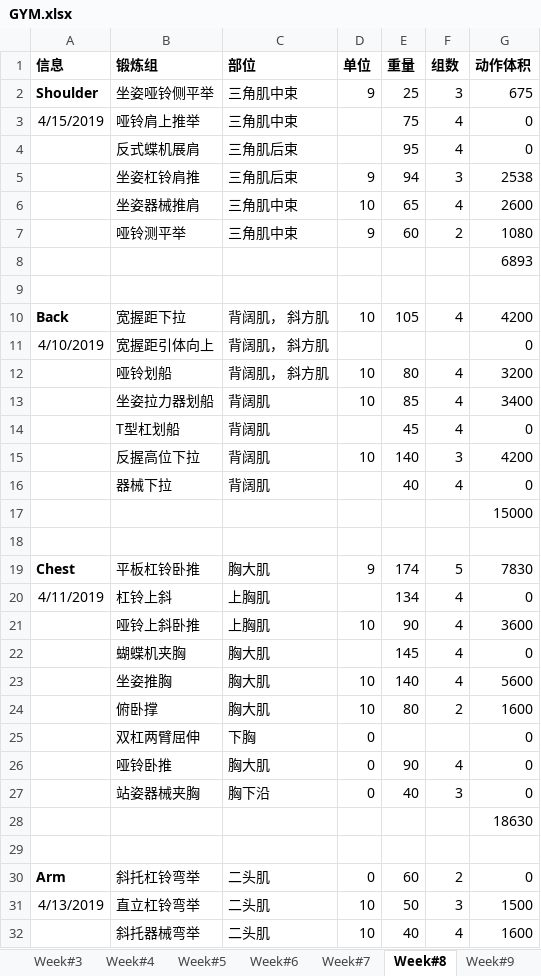
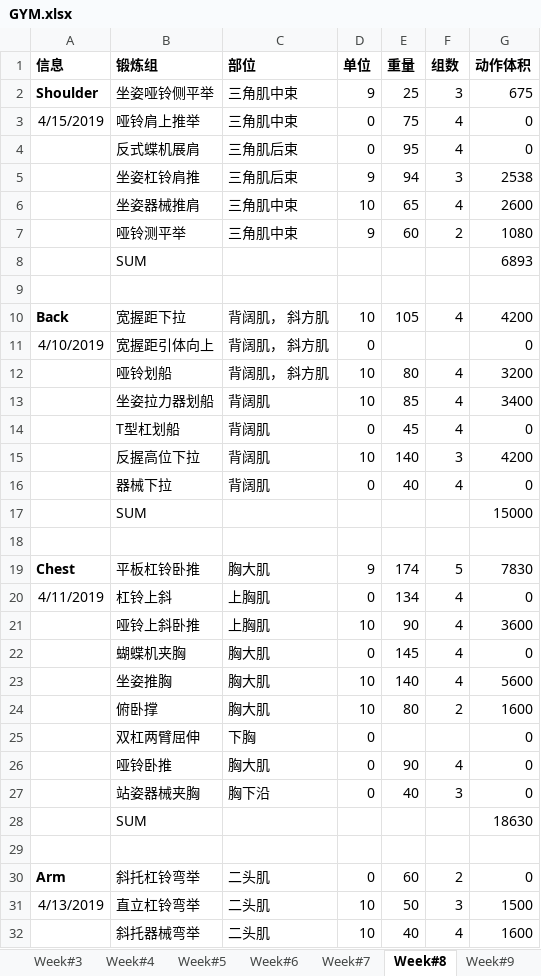
Before and after one commit to HanSunUCLA/My_Workout, an Excel workbook: GYM.xlsx, sheet Week#8, drawn as a sheet; only a part is shown; values as stored, in another font and other column widths than the file's, no borders; the diff covers the shown part only; the diff names each change by its address in the sheet, - before the commit and + after, or states it on an @@ line.

```diff
--- a/GYM.xlsx (sheet Week#8)
+++ b/GYM.xlsx (sheet Week#8)
-D3:D4 (单位): (empty)
+D3:D4 (单位): 0
-B8 (锻炼组): (empty)
+B8 (锻炼组): SUM
-D11 (单位): (empty)
+D11 (单位): 0
-D14 (单位): (empty)
+D14 (单位): 0
-D16 (单位): (empty)
+D16 (单位): 0
-B17 (锻炼组): (empty)
+B17 (锻炼组): SUM
-D20 (单位): (empty)
+D20 (单位): 0
-D22 (单位): (empty)
+D22 (单位): 0
-B28 (锻炼组): (empty)
+B28 (锻炼组): SUM
```
Also changed, not shown: 4 edited cells elsewhere in this sheet, sheet Week#9, sheet Week#6, sheet Week#5, sheet Week#7, sheet Week#4, sheet Week#3, 2 more sheets, 1 other file.
